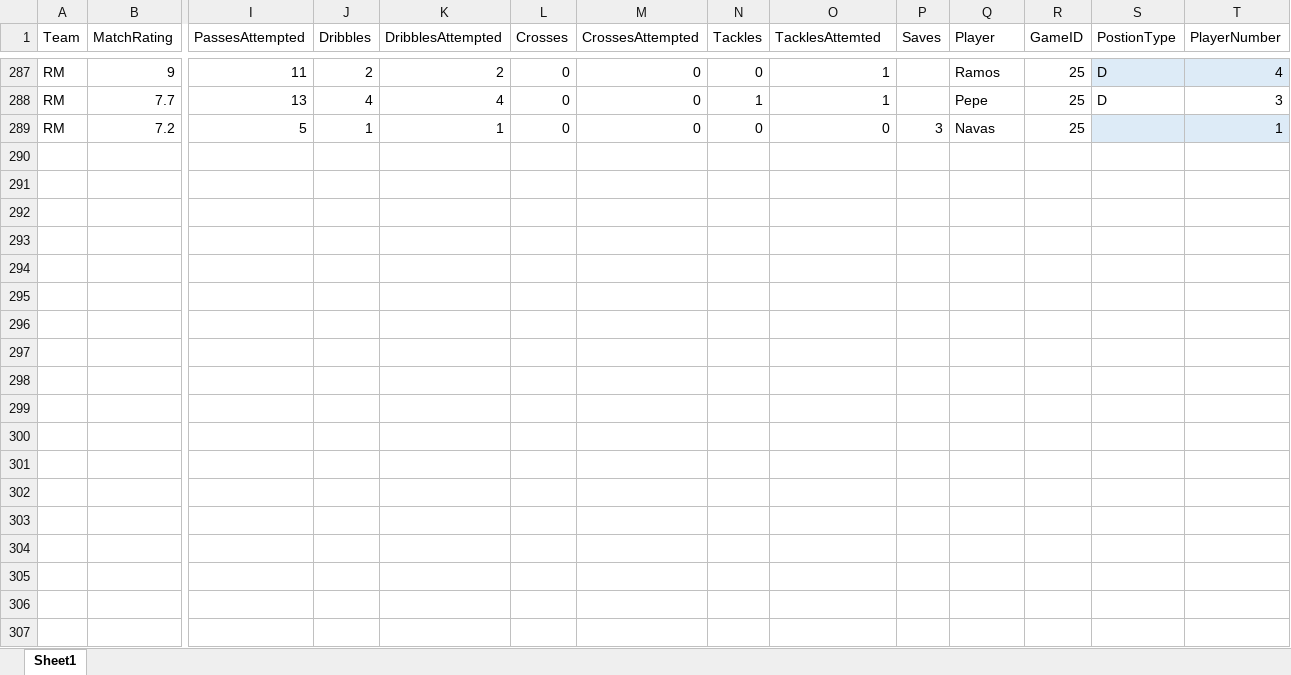
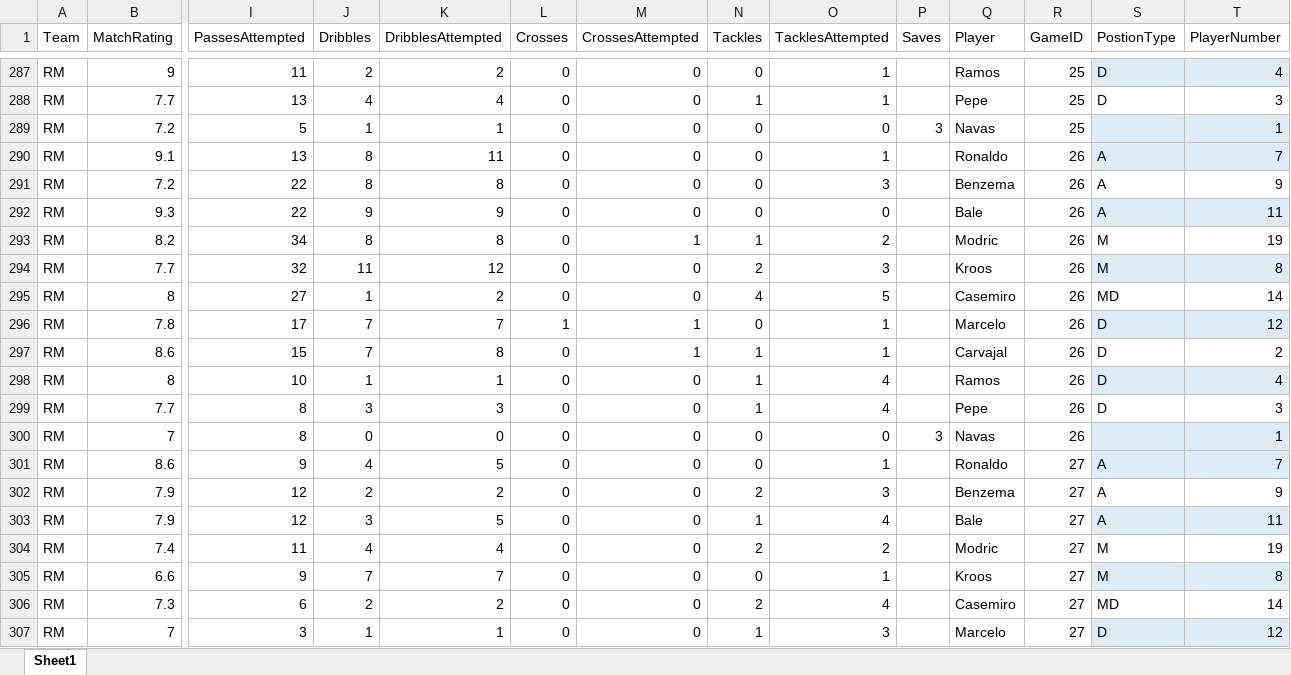
Before and after one commit to yrane/FifaDashboard, an Excel workbook: data/RMTeamStats.xlsx, sheet Sheet1, drawn as a sheet; only a part is shown, gaps mark what is left out; values as stored, in another font and other column widths than the file's, no borders; table styles not drawn; rows hold the shown columns only; the diff covers the shown part only; the diff names each change by its address in the sheet, - before the commit and + after, or states it on an @@ line.

```diff
--- a/data/RMTeamStats.xlsx (sheet Sheet1)
+++ b/data/RMTeamStats.xlsx (sheet Sheet1)
-O1: TacklesAttemted
+O1: TacklesAttempted
+row 290: RM | 9.1 | 13 | 8 | 11 | 0 | 0 | 0 | 1 |  | Ronaldo | 26 | A | 7
+row 291: RM | 7.2 | 22 | 8 | 8 | 0 | 0 | 0 | 3 |  | Benzema | 26 | A | 9
+row 292: RM | 9.3 | 22 | 9 | 9 | 0 | 0 | 0 | 0 |  | Bale | 26 | A | 11
+row 293: RM | 8.2 | 34 | 8 | 8 | 0 | 1 | 1 | 2 |  | Modric | 26 | M | 19
+row 294: RM | 7.7 | 32 | 11 | 12 | 0 | 0 | 2 | 3 |  | Kroos | 26 | M | 8
+row 295: RM | 8 | 27 | 1 | 2 | 0 | 0 | 4 | 5 |  | Casemiro | 26 | MD | 14
+row 296: RM | 7.8 | 17 | 7 | 7 | 1 | 1 | 0 | 1 |  | Marcelo | 26 | D | 12
+row 297: RM | 8.6 | 15 | 7 | 8 | 0 | 1 | 1 | 1 |  | Carvajal | 26 | D | 2
+row 298: RM | 8 | 10 | 1 | 1 | 0 | 0 | 1 | 4 |  | Ramos | 26 | D | 4
+row 299: RM | 7.7 | 8 | 3 | 3 | 0 | 0 | 1 | 4 |  | Pepe | 26 | D | 3
+row 300: RM | 7 | 8 | 0 | 0 | 0 | 0 | 0 | 0 | 3 | Navas | 26 |  | 1
+row 301: RM | 8.6 | 9 | 4 | 5 | 0 | 0 | 0 | 1 |  | Ronaldo | 27 | A | 7
+row 302: RM | 7.9 | 12 | 2 | 2 | 0 | 0 | 2 | 3 |  | Benzema | 27 | A | 9
+row 303: RM | 7.9 | 12 | 3 | 5 | 0 | 0 | 1 | 4 |  | Bale | 27 | A | 11
+row 304: RM | 7.4 | 11 | 4 | 4 | 0 | 0 | 2 | 2 |  | Modric | 27 | M | 19
+row 305: RM | 6.6 | 9 | 7 | 7 | 0 | 0 | 0 | 1 |  | Kroos | 27 | M | 8
+row 306: RM | 7.3 | 6 | 2 | 2 | 0 | 0 | 2 | 4 |  | Casemiro | 27 | MD | 14
+row 307: RM | 7 | 3 | 1 | 1 | 0 | 0 | 1 | 3 |  | Marcelo | 27 | D | 12
```
Also changed, not shown: 38 added rows and 1 edited cell elsewhere in this sheet, data/FifaRecords.xlsx, 15 other files.
